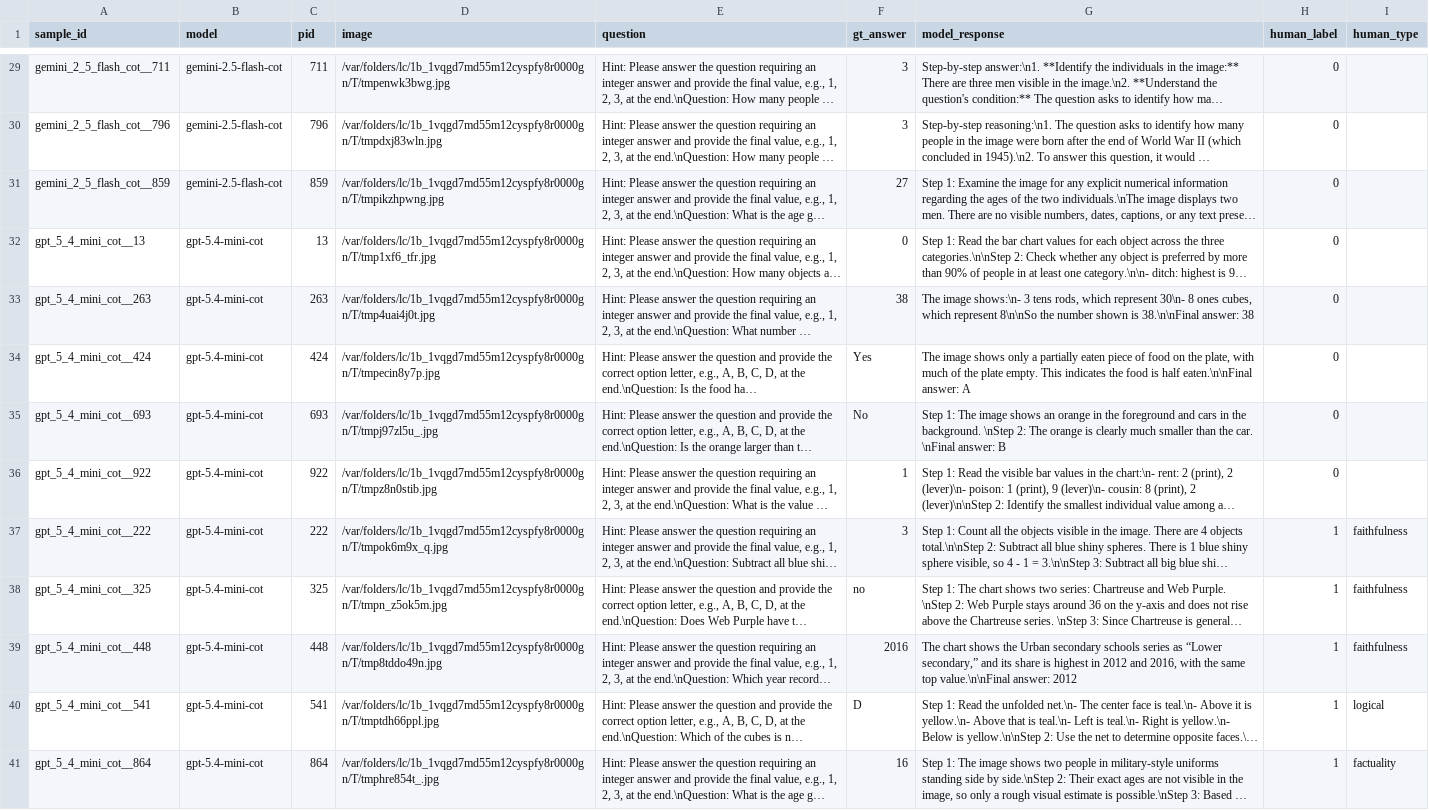
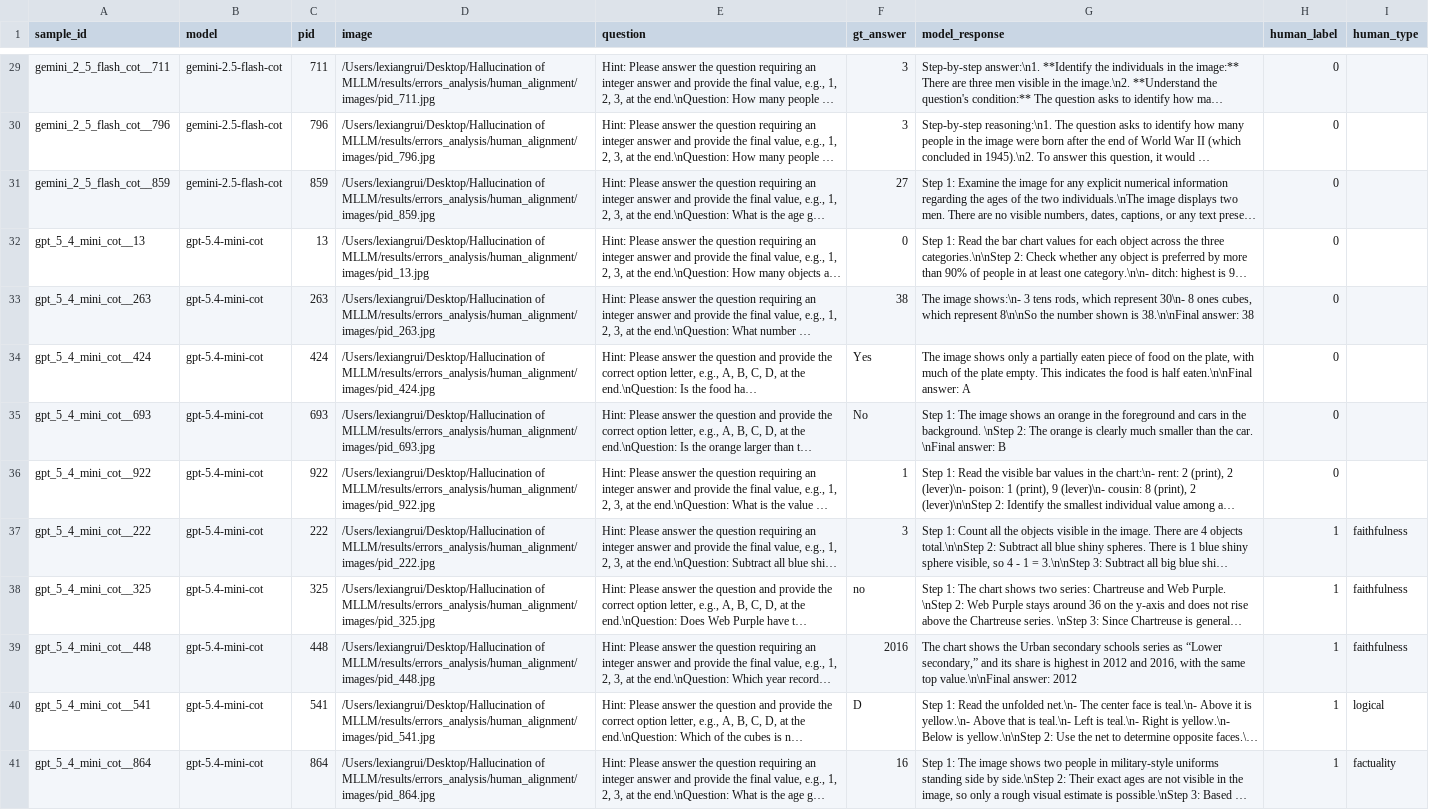
Before and after one commit to lexiangrui/Hallucination-of-MLLM, a CSV file: results/errors_analysis/human_alignment/annotations.csv, drawn as a sheet; only a part is shown, gaps mark what is left out; long unchanged cells end in …; the diff covers the shown part only; the diff names each change by its address in the sheet, - before the commit and + after, or states it on an @@ line.

```diff
--- a/results/errors_analysis/human_alignment/annotations.csv
+++ b/results/errors_analysis/human_alignment/annotations.csv
-D29 (image): /var/folders/lc/1b_1vqgd7md55m12cyspfy8r0000gn/T/tmpenwk3bwg.jpg
+D29 (image): /Users/lexiangrui/Desktop/Hallucination of MLLM/results/errors_analysis/human_alignment/images/pid_711.jpg
-D30 (image): /var/folders/lc/1b_1vqgd7md55m12cyspfy8r0000gn/T/tmpdxj83wln.jpg
+D30 (image): /Users/lexiangrui/Desktop/Hallucination of MLLM/results/errors_analysis/human_alignment/images/pid_796.jpg
-D31 (image): /var/folders/lc/1b_1vqgd7md55m12cyspfy8r0000gn/T/tmpikzhpwng.jpg
+D31 (image): /Users/lexiangrui/Desktop/Hallucination of MLLM/results/errors_analysis/human_alignment/images/pid_859.jpg
-D32 (image): /var/folders/lc/1b_1vqgd7md55m12cyspfy8r0000gn/T/tmp1xf6_tfr.jpg
+D32 (image): /Users/lexiangrui/Desktop/Hallucination of MLLM/results/errors_analysis/human_alignment/images/pid_13.jpg
-D33 (image): /var/folders/lc/1b_1vqgd7md55m12cyspfy8r0000gn/T/tmp4uai4j0t.jpg
+D33 (image): /Users/lexiangrui/Desktop/Hallucination of MLLM/results/errors_analysis/human_alignment/images/pid_263.jpg
-D34 (image): /var/folders/lc/1b_1vqgd7md55m12cyspfy8r0000gn/T/tmpecin8y7p.jpg
+D34 (image): /Users/lexiangrui/Desktop/Hallucination of MLLM/results/errors_analysis/human_alignment/images/pid_424.jpg
-D35 (image): /var/folders/lc/1b_1vqgd7md55m12cyspfy8r0000gn/T/tmpj97zl5u_.jpg
+D35 (image): /Users/lexiangrui/Desktop/Hallucination of MLLM/results/errors_analysis/human_alignment/images/pid_693.jpg
-D36 (image): /var/folders/lc/1b_1vqgd7md55m12cyspfy8r0000gn/T/tmpz8n0stib.jpg
+D36 (image): /Users/lexiangrui/Desktop/Hallucination of MLLM/results/errors_analysis/human_alignment/images/pid_922.jpg
-D37 (image): /var/folders/lc/1b_1vqgd7md55m12cyspfy8r0000gn/T/tmpok6m9x_q.jpg
+D37 (image): /Users/lexiangrui/Desktop/Hallucination of MLLM/results/errors_analysis/human_alignment/images/pid_222.jpg
-D38 (image): /var/folders/lc/1b_1vqgd7md55m12cyspfy8r0000gn/T/tmpn_z5ok5m.jpg
+D38 (image): /Users/lexiangrui/Desktop/Hallucination of MLLM/results/errors_analysis/human_alignment/images/pid_325.jpg
-D39 (image): /var/folders/lc/1b_1vqgd7md55m12cyspfy8r0000gn/T/tmp8tddo49n.jpg
+D39 (image): /Users/lexiangrui/Desktop/Hallucination of MLLM/results/errors_analysis/human_alignment/images/pid_448.jpg
-D40 (image): /var/folders/lc/1b_1vqgd7md55m12cyspfy8r0000gn/T/tmptdh66ppl.jpg
+D40 (image): /Users/lexiangrui/Desktop/Hallucination of MLLM/results/errors_analysis/human_alignment/images/pid_541.jpg
-D41 (image): /var/folders/lc/1b_1vqgd7md55m12cyspfy8r0000gn/T/tmphre854t_.jpg
+D41 (image): /Users/lexiangrui/Desktop/Hallucination of MLLM/results/errors_analysis/human_alignment/images/pid_864.jpg
```
Also changed, not shown: 27 edited cells elsewhere in this file, results/errors_analysis/human_alignment/samples.csv, 57 other files.
